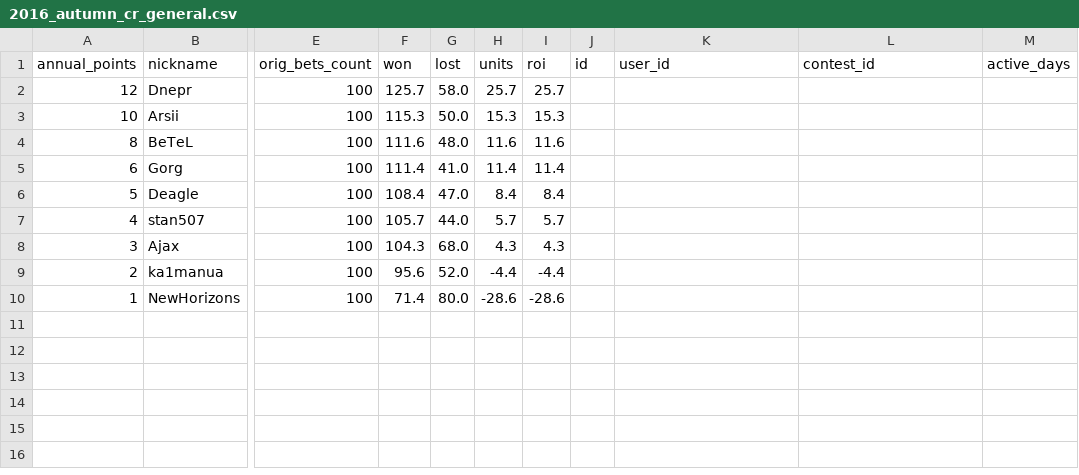
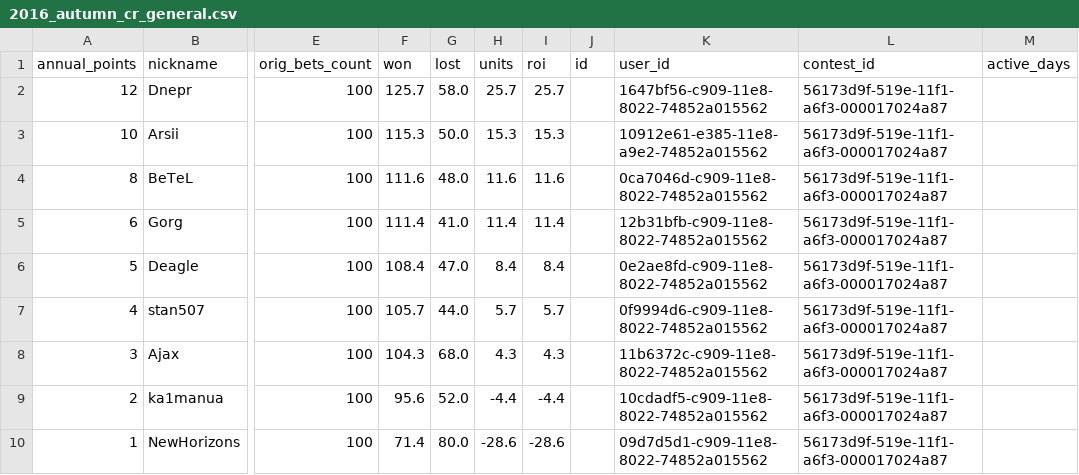
Before and after one commit to okletsov/populate-old-results, a CSV file: data_files/contest_results/2016_autumn/2016_autumn_cr_general.csv, drawn as a sheet; only a part is shown, gaps mark what is left out; the diff names each change by its address in the sheet, - before the commit and + after, or states it on an @@ line.

```diff
--- a/data_files/contest_results/2016_autumn/2016_autumn_cr_general.csv
+++ b/data_files/contest_results/2016_autumn/2016_autumn_cr_general.csv
-K2 (user_id): (empty)
+K2 (user_id): 1647bf56-c909-11e8-8022-74852a015562
-L2:L10 (contest_id): (empty)
+L2:L10 (contest_id): 56173d9f-519e-11f1-a6f3-000017024a87
-K3 (user_id): (empty)
+K3 (user_id): 10912e61-e385-11e8-a9e2-74852a015562
-K4 (user_id): (empty)
+K4 (user_id): 0ca7046d-c909-11e8-8022-74852a015562
-K5 (user_id): (empty)
+K5 (user_id): 12b31bfb-c909-11e8-8022-74852a015562
-K6 (user_id): (empty)
+K6 (user_id): 0e2ae8fd-c909-11e8-8022-74852a015562
-K7 (user_id): (empty)
+K7 (user_id): 0f9994d6-c909-11e8-8022-74852a015562
-K8 (user_id): (empty)
+K8 (user_id): 11b6372c-c909-11e8-8022-74852a015562
-K9 (user_id): (empty)
+K9 (user_id): 10cdadf5-c909-11e8-8022-74852a015562
-K10 (user_id): (empty)
+K10 (user_id): 09d7d5d1-c909-11e8-8022-74852a015562
```
Also changed, not shown: data_files/contest_results/2016_spring/2016_spring_cr_general.csv, data_files/contest_results/2016_spring/2016_spring_mon_1_cr_general.csv, 21 other files.
